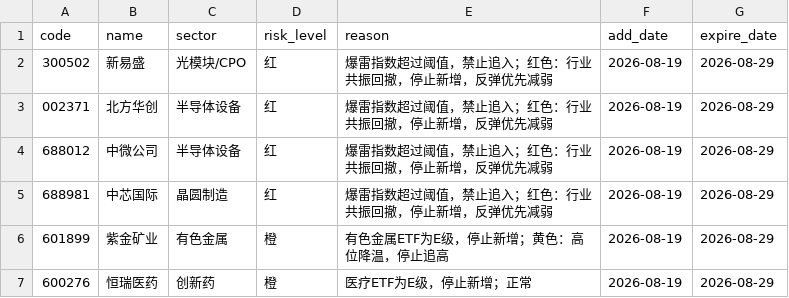
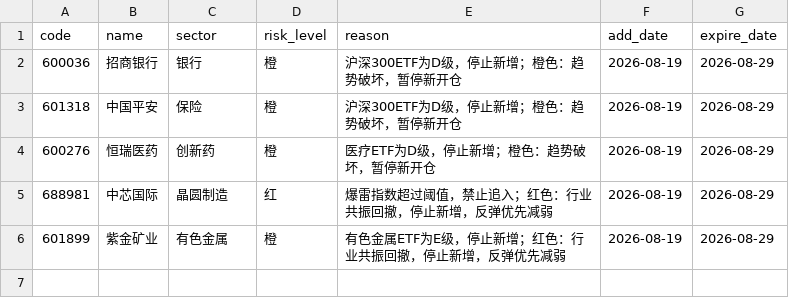
Before and after one commit to chenrj985-ai/decision, a CSV file: data/risk_pool.csv, drawn as a sheet.

```diff
--- a/data/risk_pool.csv
+++ b/data/risk_pool.csv
@@ -1,7 +1,6 @@
 code,name,sector,risk_level,reason,add_date,expire_date
-300502,新易盛,光模块/CPO,红,爆雷指数超过阈值，禁止追入；红色：行业共振回撤，停止新增，反弹优先减弱,2026-08-19,2026-08-29
-002371,北方华创,半导体设备,红,爆雷指数超过阈值，禁止追入；红色：行业共振回撤，停止新增，反弹优先减弱,2026-08-19,2026-08-29
-688012,中微公司,半导体设备,红,爆雷指数超过阈值，禁止追入；红色：行业共振回撤，停止新增，反弹优先减弱,2026-08-19,2026-08-29
+600036,招商银行,银行,橙,沪深300ETF为D级，停止新增；橙色：趋势破坏，暂停新开仓,2026-08-19,2026-08-29
+601318,中国平安,保险,橙,沪深300ETF为D级，停止新增；橙色：趋势破坏，暂停新开仓,2026-08-19,2026-08-29
+600276,恒瑞医药,创新药,橙,医疗ETF为D级，停止新增；橙色：趋势破坏，暂停新开仓,2026-08-19,2026-08-29
 688981,中芯国际,晶圆制造,红,爆雷指数超过阈值，禁止追入；红色：行业共振回撤，停止新增，反弹优先减弱,2026-08-19,2026-08-29
-601899,紫金矿业,有色金属,橙,有色金属ETF为E级，停止新增；黄色：高位降温，停止追高,2026-08-19,2026-08-29
-600276,恒瑞医药,创新药,橙,医疗ETF为E级，停止新增；正常,2026-08-19,2026-08-29
+601899,紫金矿业,有色金属,橙,有色金属ETF为E级，停止新增；红色：行业共振回撤，停止新增，反弹优先减弱,2026-08-19,2026-08-29
```
Also changed, not shown: data/auto_discovery_cache.csv, data/event_risk_auto.csv, 21 other files.
